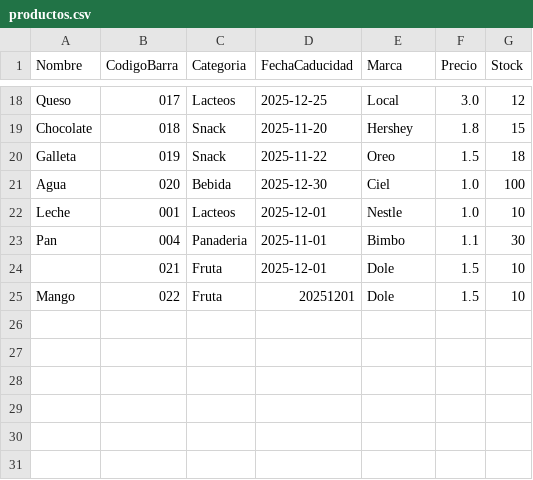
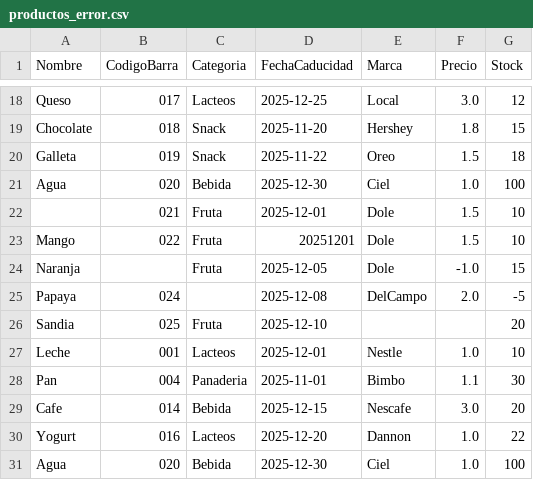
Before and after one commit to Mynor-M-50/Proyecto_1_EDD_Mynor_Monzon_1S_2026, a CSV file: productos_error.csv (was productos.csv), drawn as a sheet; only a part is shown, gaps mark what is left out.

```diff
--- a/productos.csv
+++ b/productos_error.csv
@@ -21,5 +21,11 @@ Galleta,019,Snack,2025-11-22,Oreo,1.5,18
 Agua,020,Bebida,2025-12-30,Ciel,1.0,100
+,021,Fruta,2025-12-01,Dole,1.5,10
+Mango,022,Fruta,20251201,Dole,1.5,10
+Naranja,,Fruta,2025-12-05,Dole,-1.0,15
+Papaya,024,,2025-12-08,DelCampo,2.0,-5
+Sandia,025,Fruta,2025-12-10,,,20
 Leche,001,Lacteos,2025-12-01,Nestle,1.0,10
 Pan,004,Panaderia,2025-11-01,Bimbo,1.1,30
-,021,Fruta,2025-12-01,Dole,1.5,10
-Mango,022,Fruta,20251201,Dole,1.5,10
+Cafe,014,Bebida,2025-12-15,Nescafe,3.0,20
+Yogurt,016,Lacteos,2025-12-20,Dannon,1.0,22
+Agua,020,Bebida,2025-12-30,Ciel,1.0,100
```
Also changed, not shown: 17 other files.
